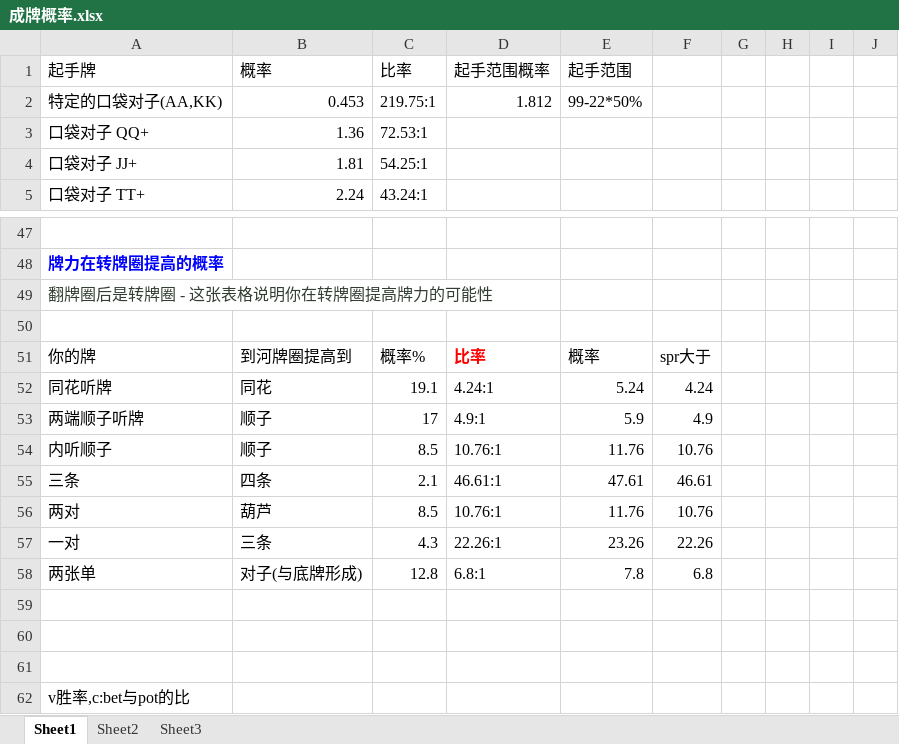
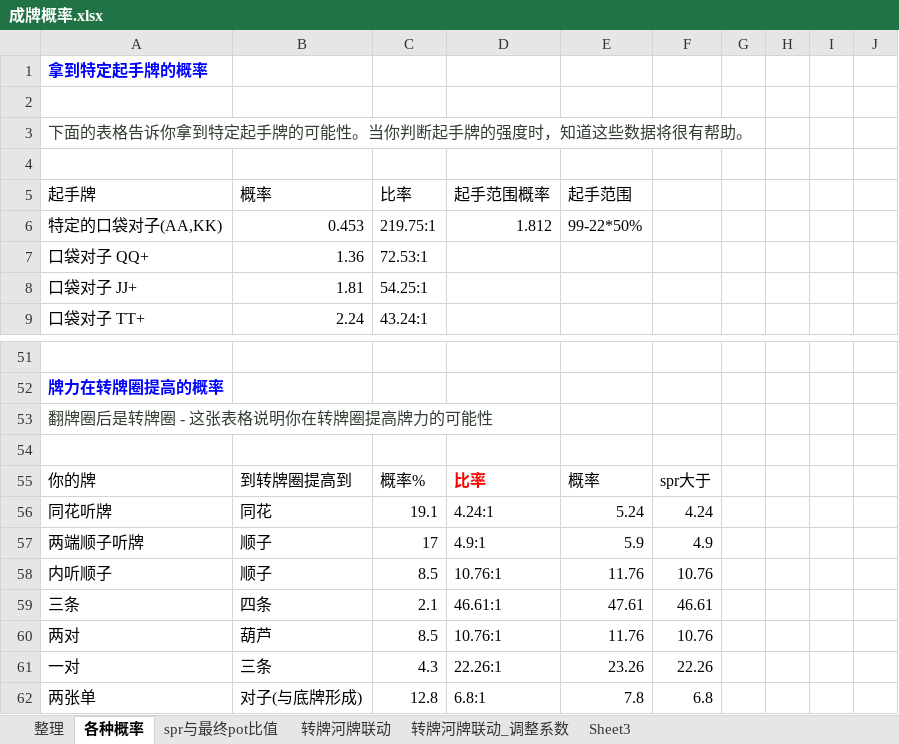
Before and after one commit to message4net/ops_script, an Excel workbook: view/成牌概率.xlsx, sheet 各种概率, drawn as a sheet; only a part is shown, gaps mark what is left out; the shorter side is filled out with more unchanged rows; values as stored, in another font and other column widths than the file's, no borders; addresses are those after the commit; the diff covers the shown part only; the diff names each change by its address in the sheet, - before the commit and + after, or states it on an @@ line.

```diff
--- a/view/成牌概率.xlsx (sheet 各种概率)
+++ b/view/成牌概率.xlsx (sheet 各种概率)
-sheet tab: Sheet1
+sheet tab: 各种概率
-sheet tab: Sheet2
+sheet tab: spr与最终pot比值
+sheet tab: 整理
+sheet tab: 转牌河牌联动
+sheet tab: 转牌河牌联动_调整系数
+row 1: 拿到特定起手牌的概率
+row 2: (empty)
+row 3: 下面的表格告诉你拿到特定起手牌的可能性。当你判断起手牌的强度时，知道这些数据将很有帮助。
+row 4: (empty)
-B55: 到河牌圈提高到
+B55: 到转牌圈提高到
```
Also changed, not shown: 88 added rows elsewhere in this sheet, sheet spr与最终pot比值, sheet Sheet3, formulas that keep their value, 1 other file.
